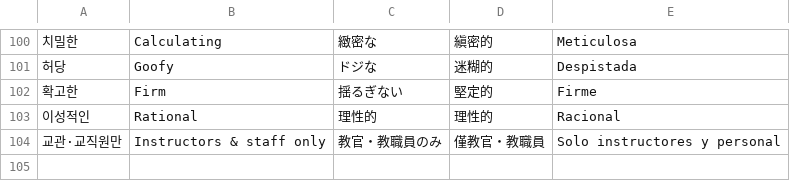
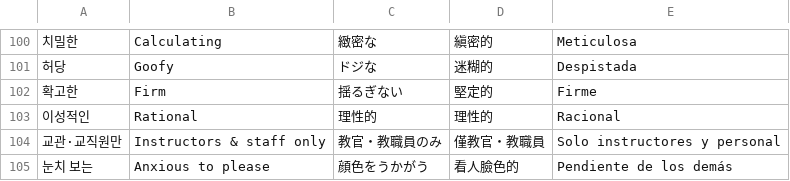
Before and after one commit to mubu1197/mubu1197.github.io, a TSV file: translation/src/extra.tsv, drawn as a sheet; only a part is shown, gaps mark what is left out; the diff names each change by its address in the sheet, - before the commit and + after, or states it on an @@ line.

```diff
--- a/translation/src/extra.tsv
+++ b/translation/src/extra.tsv
+row 105: 눈치 보는 | Anxious to please | 顔色をうかがう | 看人臉色的 | Pendiente de los demás
```
Also changed, not shown: 5 other files.
